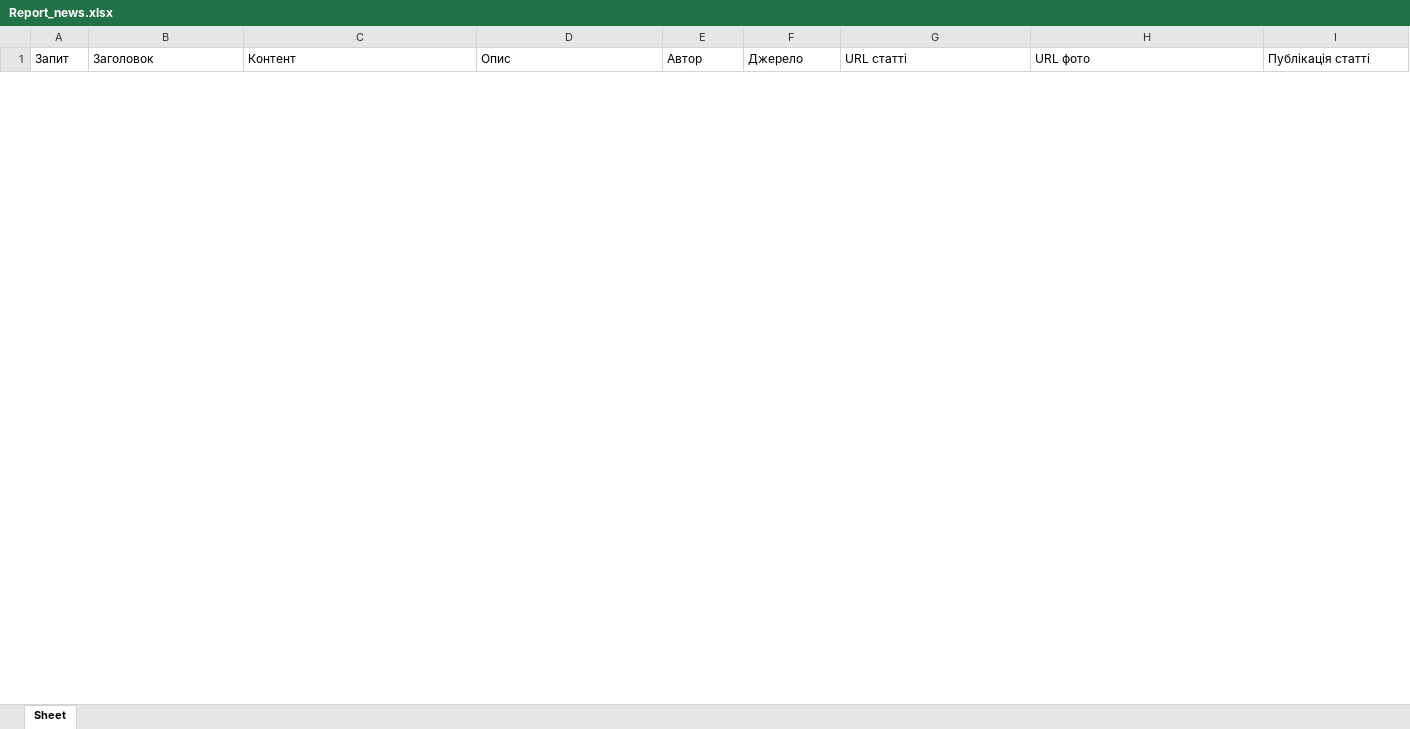
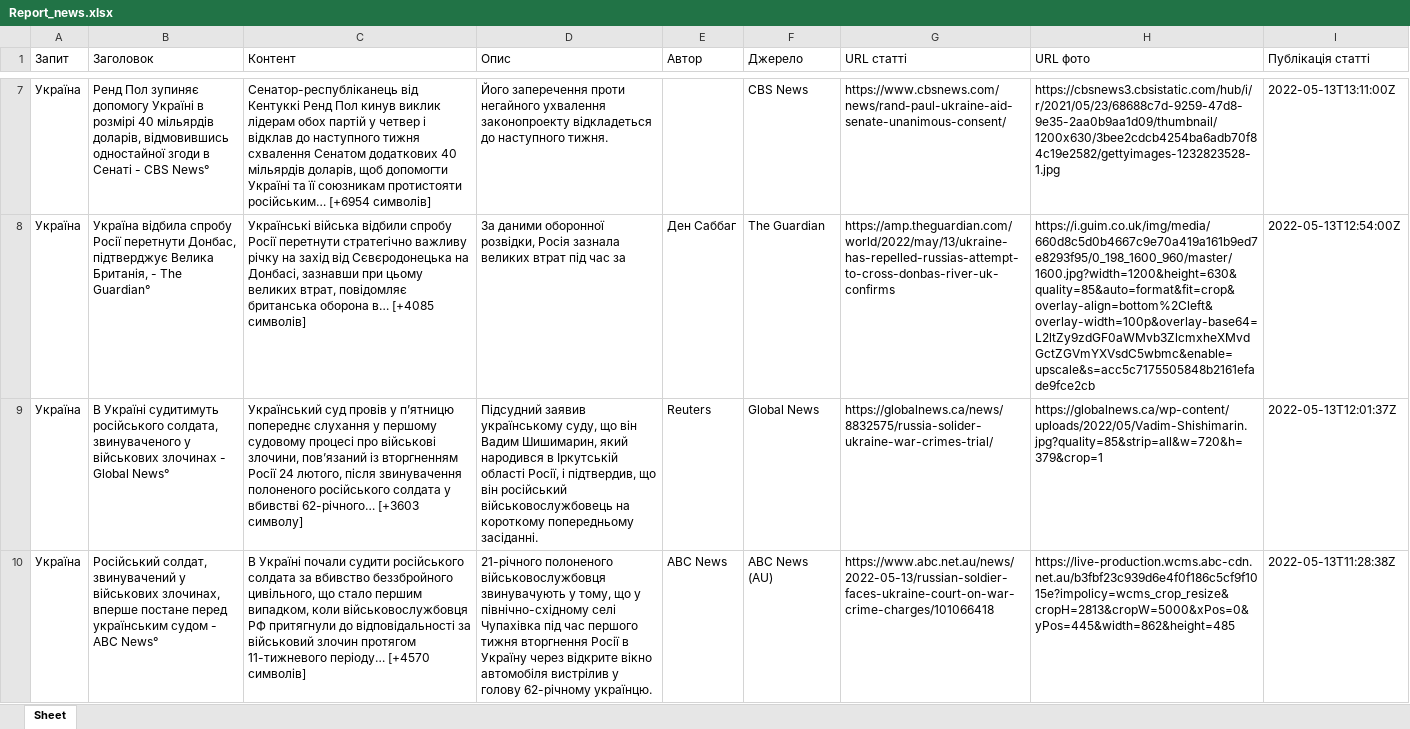
Before and after one commit to passstor/weather_bot, an Excel workbook: Report_news.xlsx, sheet Sheet, drawn as a sheet; only a part is shown, gaps mark what is left out; values as stored, in another font and other column widths than the file's, no borders; the diff covers the shown part only; the diff names each change by its address in the sheet, - before the commit and + after, or states it on an @@ line.

```diff
--- a/Report_news.xlsx (sheet Sheet)
+++ b/Report_news.xlsx (sheet Sheet)
+row 7: Україна | Ренд Пол зупиняє допомогу Україні в розмірі 40 мільярдів доларів, відмовившись одностайної згоди в Сенаті - CBS News° | Сенатор-республіканець від Кентуккі Ренд Пол кинув виклик лідерам обох партій у четвер і відклав до наступного тижня схвалення Сенатом додаткових 40 мільярдів доларів, щоб допомогти Україні та її союзникам протистояти російським… [+6954 символів] | Його заперечення проти негайного ухвалення законопроекту відкладеться до наступного тижня. |  | CBS News | https://www.cbsnews.com/news/rand-paul-ukraine-aid-senate-unanimous-consent/ | https://cbsnews3.cbsistatic.com/hub/i/r/2021/05/23/68688c7d-9259-47d8-9e35-2aa0b9aa1d09/thumbnail/1200x630/3bee2cdcb4254ba6adb70f84c19e2582/gettyimages-1232823528-1.jpg | 2022-05-13T13:11:00Z
+row 8: Україна | Україна відбила спробу Росії перетнути Донбас, підтверджує Велика Британія, - The Guardian° | Українські війська відбили спробу Росії перетнути стратегічно важливу річку на захід від Сєвєродонецька на Донбасі, зазнавши при цьому великих втрат, повідомляє британська оборона в… [+4085 символів] | За даними оборонної розвідки, Росія зазнала великих втрат під час за | Ден Саббаг | The Guardian | https://amp.theguardian.com/world/2022/may/13/ukraine-has-repelled-russias-attempt-to-cross-donbas-river-uk-confirms | https://i.guim.co.uk/img/media/660d8c5d0b4667c9e70a419a161b9ed7e8293f95/0_198_1600_960/master/1600.jpg?width=1200&height=630&quality=85&auto=format&fit=crop&overlay-align=bottom%2Cleft&overlay-width=100p&overlay-base64=L2ltZy9zdGF0aWMvb3ZlcmxheXMvdGctZGVmYXVsdC5wbmc&enable=upscale&s=acc5c7175505848b2161efade9fce2cb | 2022-05-13T12:54:00Z
+row 9: Україна | В Україні судитимуть російського солдата, звинуваченого у військових злочинах - Global News° | Український суд провів у п’ятницю попереднє слухання у першому судовому процесі про військові злочини, пов’язаний із вторгненням Росії 24 лютого, після звинувачення полоненого російського солдата у вбивстві 62-річного… [+3603 символу] | Підсудний заявив українському суду, що він Вадим Шишимарин, який народився в Іркутській області Росії, і підтвердив, що він російський військовослужбовець на короткому попередньому засіданні. | Reuters | Global News | https://globalnews.ca/news/8832575/russia-solider-ukraine-war-crimes-trial/ | https://globalnews.ca/wp-content/uploads/2022/05/Vadim-Shishimarin.jpg?quality=85&strip=all&w=720&h=379&crop=1 | 2022-05-13T12:01:37Z
+row 10: Україна | Російський солдат, звинувачений у військових злочинах, вперше постане перед українським судом - ABC News° | В Україні почали судити російського солдата за вбивство беззбройного цивільного, що стало першим випадком, коли військовослужбовця РФ притягнули до відповідальності за військовий злочин протягом 11-тижневого періоду… [+4570 символів] | 21-річного полоненого військовослужбовця звинувачують у тому, що у північно-східному селі Чупахівка під час першого тижня вторгнення Росії в Україну через відкрите вікно автомобіля вистрілив у голову 62-річному українцю. | ABC News | ABC News (AU) | https://www.abc.net.au/news/2022-05-13/russian-soldier-faces-ukraine-court-on-war-crime-charges/101066418 | https://live-production.wcms.abc-cdn.net.au/b3fbf23c939d6e4f0f186c5cf9f1015e?impolicy=wcms_crop_resize&cropH=2813&cropW=5000&xPos=0&yPos=445&width=862&height=485 | 2022-05-13T11:28:38Z
```
Also changed, not shown: 9 added rows and 2 removed rows elsewhere in this sheet, Report.xlsx, 6 other files.
